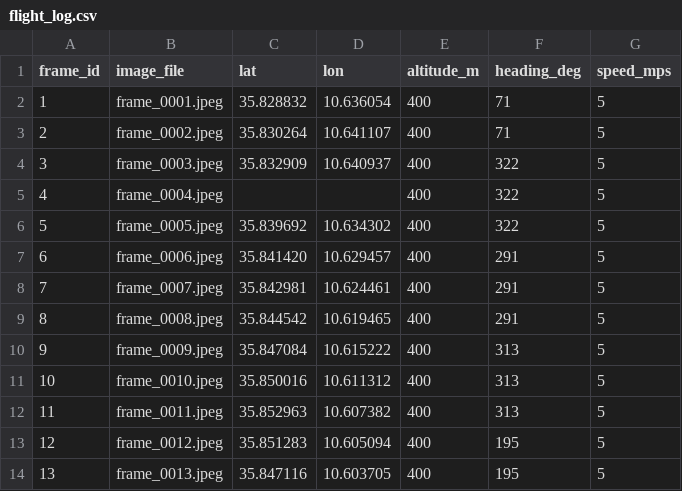
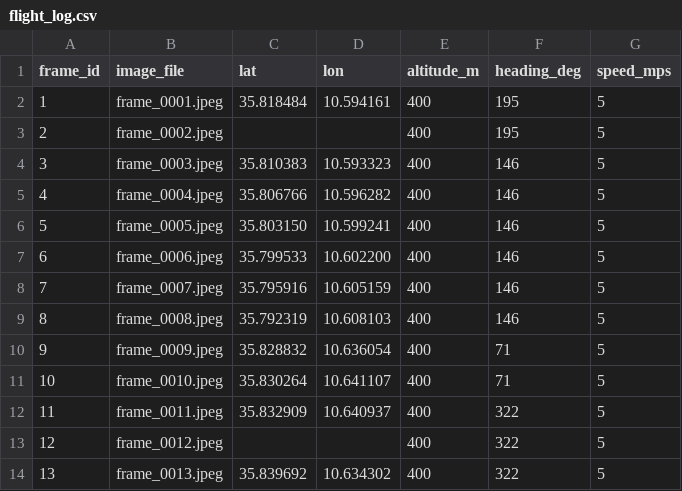
Before and after one commit to navera-user/Navera-version-Manar, a CSV file: camera_pkg/camera_pkg/data/day/flight_log.csv, drawn as a sheet; only a part is shown; the diff covers the shown part only.

```diff
--- a/camera_pkg/camera_pkg/data/day/flight_log.csv
+++ b/camera_pkg/camera_pkg/data/day/flight_log.csv
@@ -1,14 +1,14 @@
 frame_id,image_file,lat,lon,altitude_m,heading_deg,speed_mps
-1,frame_0001.jpeg,35.828832,10.636054,400,71,5
-2,frame_0002.jpeg,35.830264,10.641107,400,71,5
-3,frame_0003.jpeg,35.832909,10.640937,400,322,5
-4,frame_0004.jpeg,,,400,322,5
-5,frame_0005.jpeg,35.839692,10.634302,400,322,5
-6,frame_0006.jpeg,35.841420,10.629457,400,291,5
-7,frame_0007.jpeg,35.842981,10.624461,400,291,5
-8,frame_0008.jpeg,35.844542,10.619465,400,291,5
-9,frame_0009.jpeg,35.847084,10.615222,400,313,5
-10,frame_0010.jpeg,35.850016,10.611312,400,313,5
-11,frame_0011.jpeg,35.852963,10.607382,400,313,5
-12,frame_0012.jpeg,35.851283,10.605094,400,195,5
-13,frame_0013.jpeg,35.847116,10.603705,400,195,5
+1,frame_0001.jpeg,35.818484,10.594161,400,195,5
+2,frame_0002.jpeg,,,400,195,5
+3,frame_0003.jpeg,35.810383,10.593323,400,146,5
+4,frame_0004.jpeg,35.806766,10.596282,400,146,5
+5,frame_0005.jpeg,35.803150,10.599241,400,146,5
+6,frame_0006.jpeg,35.799533,10.602200,400,146,5
+7,frame_0007.jpeg,35.795916,10.605159,400,146,5
+8,frame_0008.jpeg,35.792319,10.608103,400,146,5
+9,frame_0009.jpeg,35.828832,10.636054,400,71,5
+10,frame_0010.jpeg,35.830264,10.641107,400,71,5
+11,frame_0011.jpeg,35.832909,10.640937,400,322,5
+12,frame_0012.jpeg,,,400,322,5
+13,frame_0013.jpeg,35.839692,10.634302,400,322,5
```
Also changed, not shown: 46 edited cells elsewhere in this file, camera_pkg/camera_pkg/data/thermal/flight_ready.csv, 2 other files.
